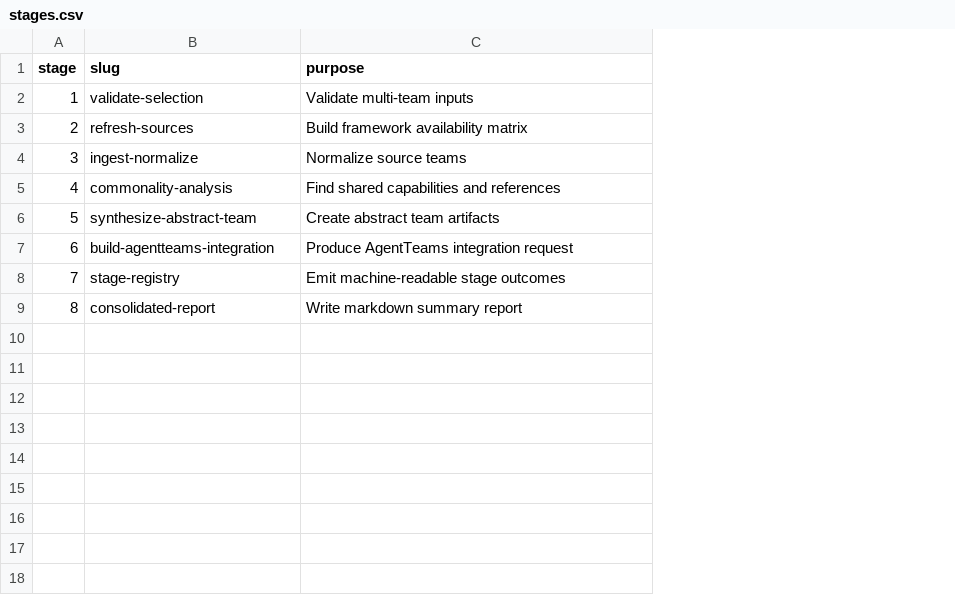
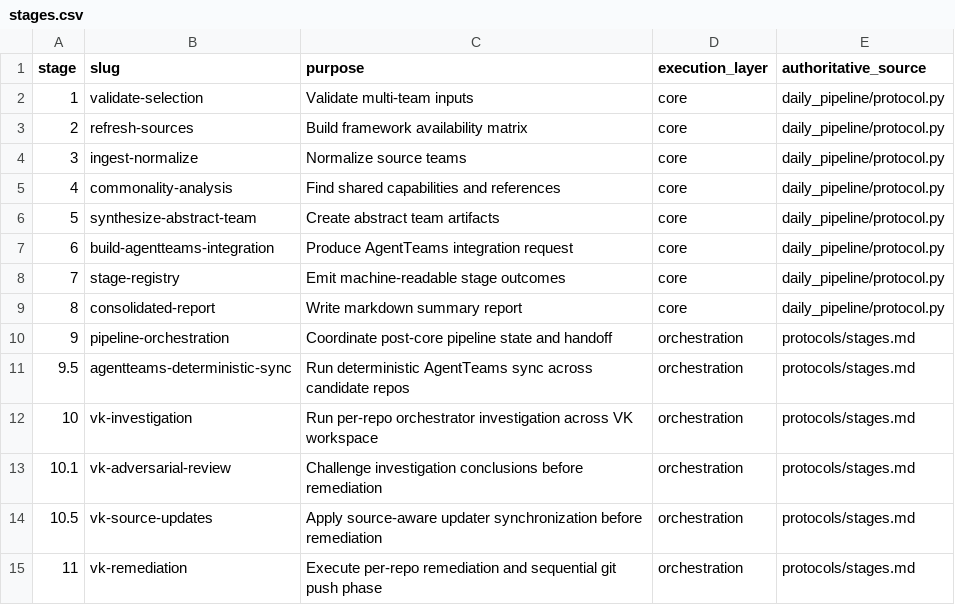
Before and after one commit to jlcatonjr/daily-pipeline, a CSV file: protocols/stages.csv, drawn as a sheet; the diff names each change by its address in the sheet, - before the commit and + after, or states it on an @@ line.

Commit message:
Integrate stages 9.5-11; update all documentation; resolve audit findings; AgentTeams merge

```diff
--- a/protocols/stages.csv
+++ b/protocols/stages.csv
+column D (execution_layer), rows 2-9: all core
+column E (authoritative_source), rows 2-9: all daily_pipeline/protocol.py
+row 10: 9 | pipeline-orchestration | Coordinate post-core pipeline state and handoff | orchestration | protocols/stages.md
+row 11: 9.5 | agentteams-deterministic-sync | Run deterministic AgentTeams sync across candidate repos | orchestration | protocols/stages.md
+row 12: 10 | vk-investigation | Run per-repo orchestrator investigation across VK workspace | orchestration | protocols/stages.md
+row 13: 10.1 | vk-adversarial-review | Challenge investigation conclusions before remediation | orchestration | protocols/stages.md
+row 14: 10.5 | vk-source-updates | Apply source-aware updater synchronization before remediation | orchestration | protocols/stages.md
+row 15: 11 | vk-remediation | Execute per-repo remediation and sequential git push phase | orchestration | protocols/stages.md
```
Also changed, not shown: 11 other files.
